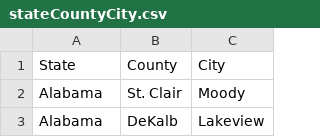
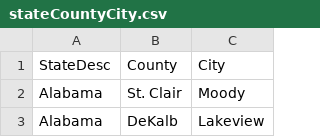
Before and after one commit to dillorr/defaultRate, a CSV file: data/usCities/stateCountyCity.csv, drawn as a sheet; only a part is shown.

```diff
--- a/data/usCities/stateCountyCity.csv
+++ b/data/usCities/stateCountyCity.csv
@@ -1,2 +1,2 @@
-State,County,City
+StateDesc,County,City
 Alabama,St. Clair,Moody
```
Also changed, not shown: 2 other files.
